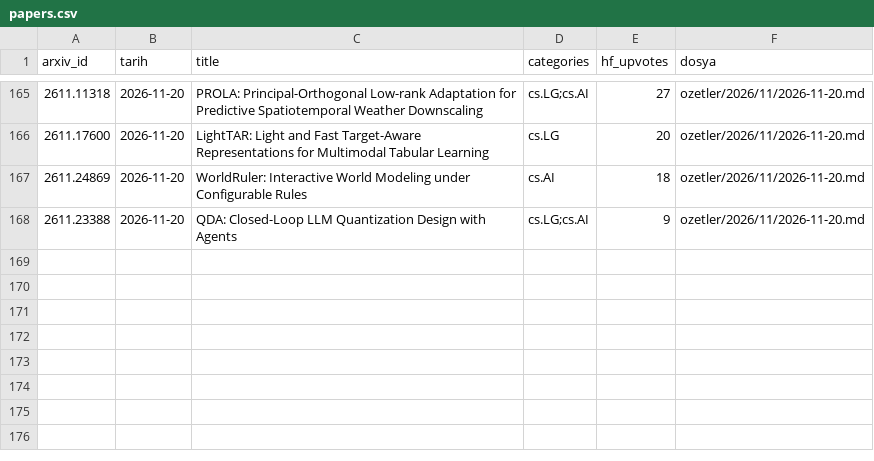
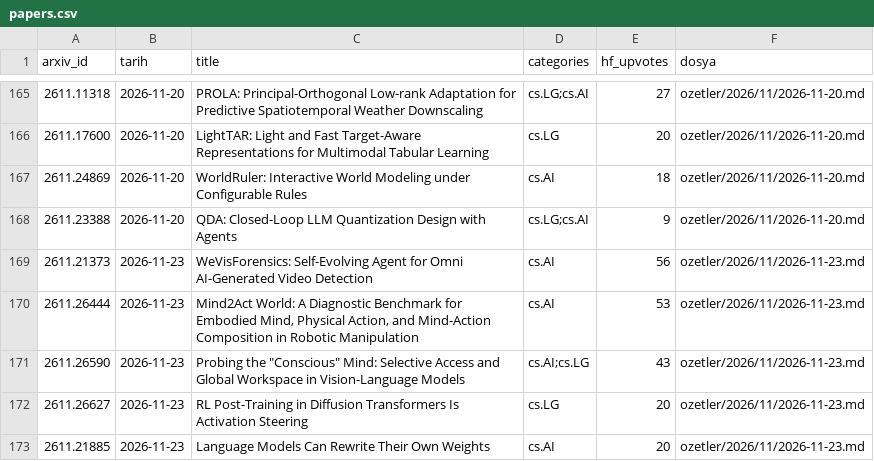
Before and after one commit to aliandacerdass/AI-ML-TurkceMakaleArsivi, a CSV file: data/papers.csv, drawn as a sheet; only a part is shown, gaps mark what is left out.

```diff
--- a/data/papers.csv
+++ b/data/papers.csv
@@ -168 +168,6 @@ arxiv_id,tarih,title,categories,hf_upvotes,dosya
 2611.23388,2026-11-20,QDA: Closed-Loop LLM Quantization Design with Agents,cs.LG;cs.AI,9,ozetler/2026/11/2026-11-20.md
+2611.21373,2026-11-23,WeVisForensics: Self-Evolving Agent for Omni AI-Generated Video Detection,cs.AI,56,ozetler/2026/11/2026-11-23.md
+2611.26444,2026-11-23,"Mind2Act World: A Diagnostic Benchmark for Embodied Mind, Physical Action, and Mind-Action Composition in Robotic Manipulation",cs.AI,53,ozetler/2026/11/2026-11-23.md
+2611.26590,2026-11-23,"Probing the ""Conscious"" Mind: Selective Access and Global Workspace in Vision-Language Models",cs.AI;cs.LG,43,ozetler/2026/11/2026-11-23.md
+2611.26627,2026-11-23,RL Post-Training in Diffusion Transformers Is Activation Steering,cs.LG,20,ozetler/2026/11/2026-11-23.md
+2611.21885,2026-11-23,Language Models Can Rewrite Their Own Weights,cs.AI,20,ozetler/2026/11/2026-11-23.md
```
Also changed, not shown: data/runs.csv, 6 other files.
